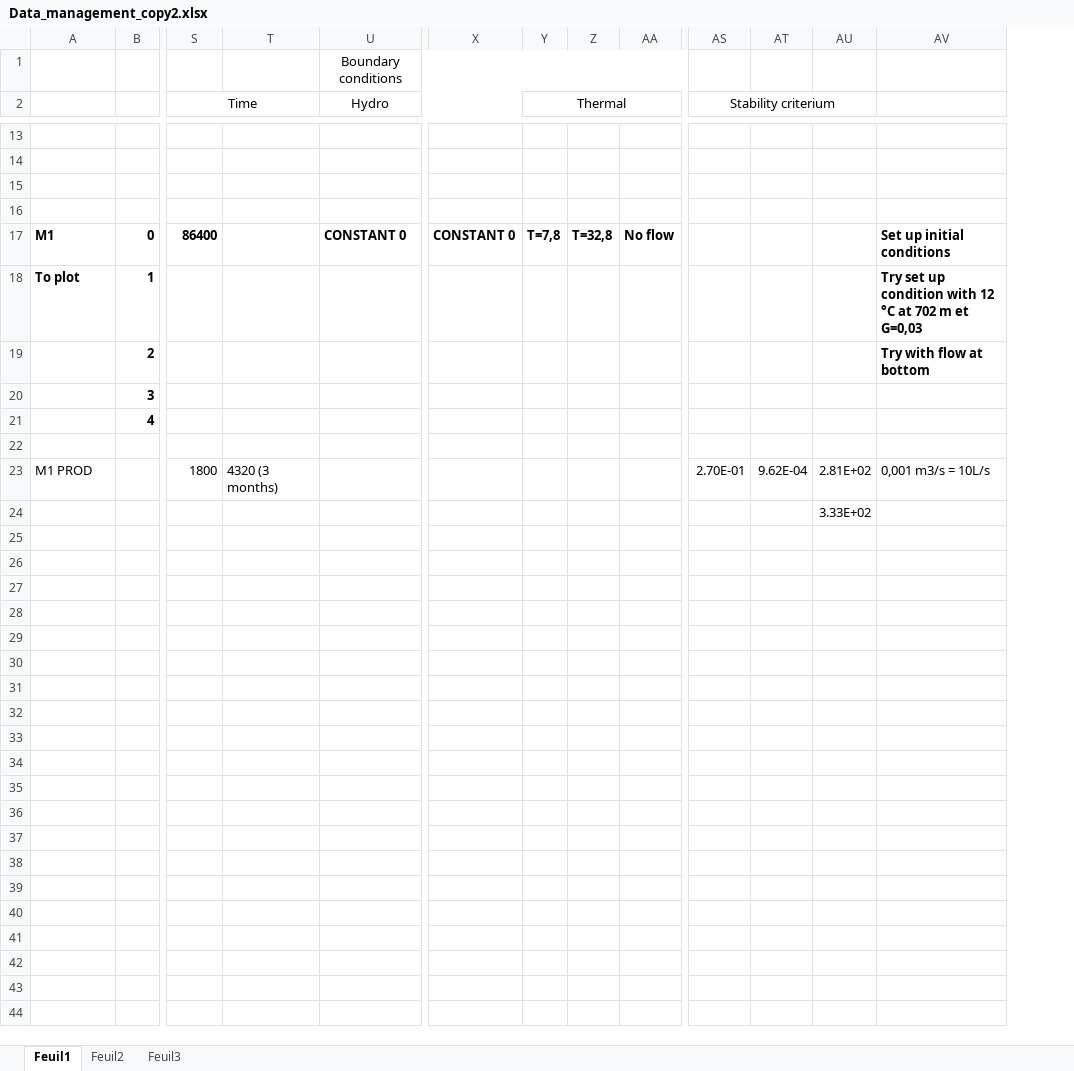
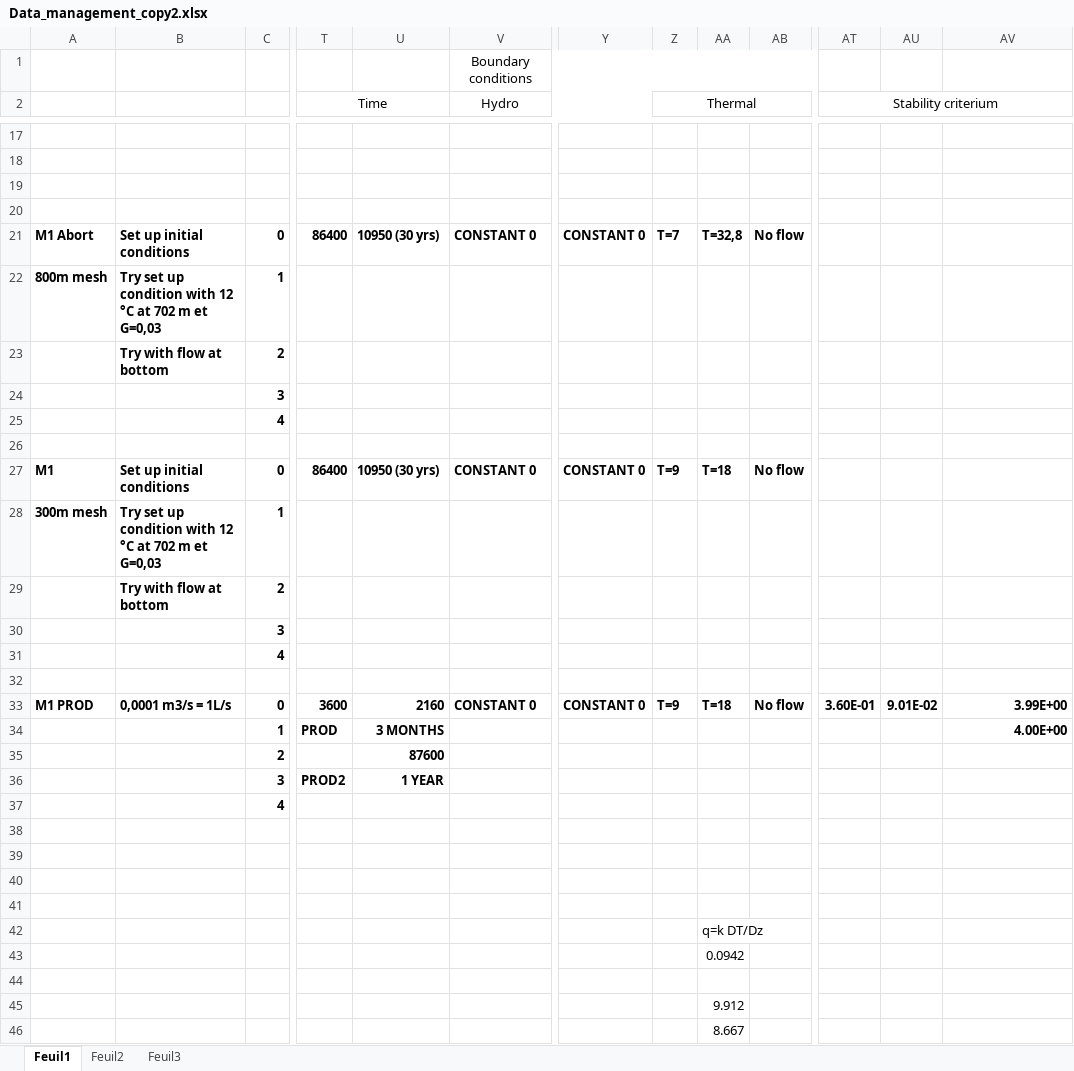
Before and after one commit to mylenre/Data_phD, an Excel workbook: Modeling/Data_management_copy2.xlsx, sheet Feuil1, drawn as a sheet; only a part is shown, gaps mark what is left out; values as stored, in another font and other column widths than the file's, no borders; removed rows and columns are numbered as before the commit, all else as after; rows hold the shown columns only; the diff covers the shown part only; the diff names each change by its address in the sheet, - before the commit and + after, or states it on an @@ line.

```diff
--- a/Modeling/Data_management_copy2.xlsx (sheet Feuil1)
+++ b/Modeling/Data_management_copy2.xlsx (sheet Feuil1)
+column B, rows 21-23: Set up initial conditions | Try set up condition with 12 °C at 702 m et G=0,03 | Try with flow at bottom
-column AU, rows 23-24: 2.81E+02 | 3.33E+02
-AS2:AU2 merged
+AT2:AV2 merged
-A21: M1
+A21: M1 Abort
-U21: (empty)
+U21: 10950 (30 yrs)
-Z21 (Thermal): T=7,8
+Z21 (Thermal): T=7
-AV21: Set up initial conditions
+AV21: (empty)
-A22: To plot
+A22: 800m mesh
-AV22: Try set up condition with 12 °C at 702 m et G=0,03
+AV22: (empty)
-AV23: Try with flow at bottom
+AV23: (empty)
+row 27: M1 | Set up initial conditions | 0 | 86400 | 10950 (30 yrs) | CONSTANT 0 | CONSTANT 0 | T=9 | T=18 | No flow
+row 28: 300m mesh | Try set up condition with 12 °C at 702 m et G=0,03 | 1
+row 29:  | Try with flow at bottom | 2
+row 30:  |  | 3
+row 31:  |  | 4
-row 32: M1 PROD |  | 1800 | 4320 (3 months) |  |  |  |  |  | 2.70E-01 | 9.62E-04 | 2.81E+02 | 0,001 m3/s = 10L/s
+row 32: (empty)
+row 33: M1 PROD | 0,0001 m3/s = 1L/s | 0 | 3600 | 2160 | CONSTANT 0 | CONSTANT 0 | T=9 | T=18 | No flow | 3.60E-01 | 9.01E-02 | 3.99E+00
+row 34:  |  | 1 | PROD | 3 MONTHS |  |  |  |  |  |  |  | 4.00E+00
+row 35:  |  | 2 |  | 87600
+row 36:  |  | 3 | PROD2 | 1 YEAR
+row 37:  |  | 4
+row 41: (empty)
+row 42:  |  |  |  |  |  |  |  | q=k DT/Dz
+row 43:  |  |  |  |  |  |  |  | 0.0942
-AA45: (empty)
+AA45: 9.912
-AA46: (empty)
+AA46: 8.667
-row 30: (empty)
-row 31: (empty)
```
Also changed, not shown: 6 added rows, 2 removed rows and 23 edited cells elsewhere in this sheet, sheet Feuil3, 5 other files.
